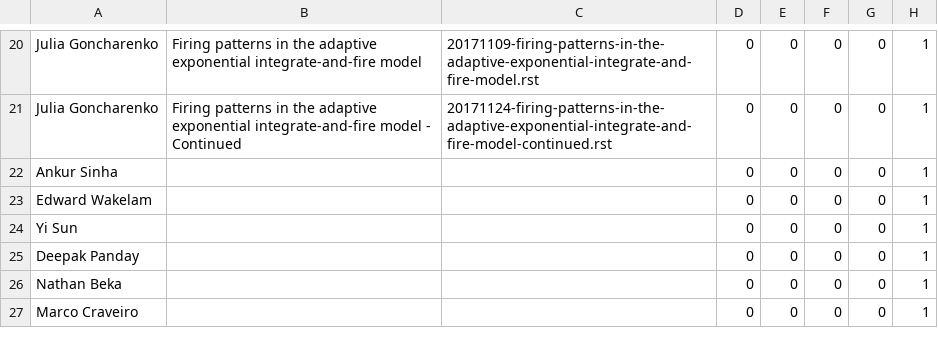
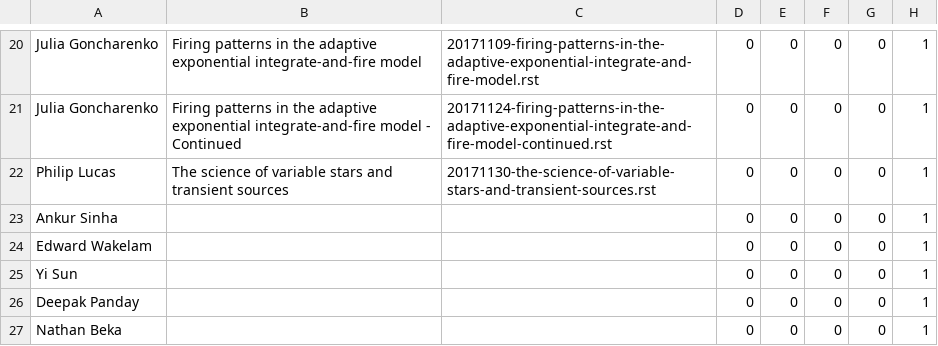
Before and after one commit to UHBiocomputation/UH-biocomputation-web, a CSV file: scripts/rota-data-2017b.csv, drawn as a sheet; only a part is shown, gaps mark what is left out; the shorter side is filled out with more unchanged rows; the diff names each change by its address in the sheet, - before the commit and + after, or states it on an @@ line.

Commit message:
Added Philips talk

```diff
--- a/scripts/rota-data-2017b.csv
+++ b/scripts/rota-data-2017b.csv
+row 22: Philip Lucas | The science of variable stars and transient sources | 20171130-the-science-of-variable-stars-and-transient-sources.rst | 0 | 0 | 0 | 0 | 1
```
Also changed, not shown: 6 other files.
